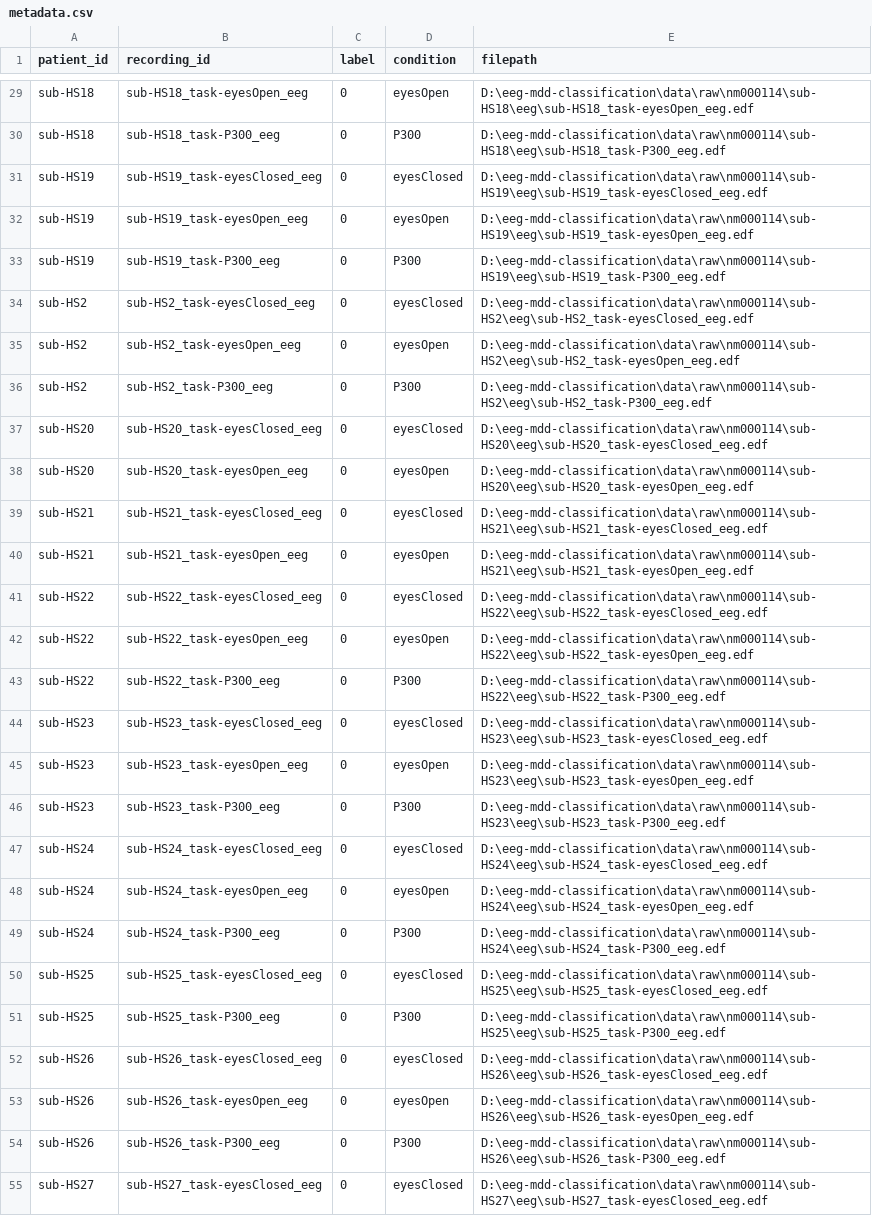
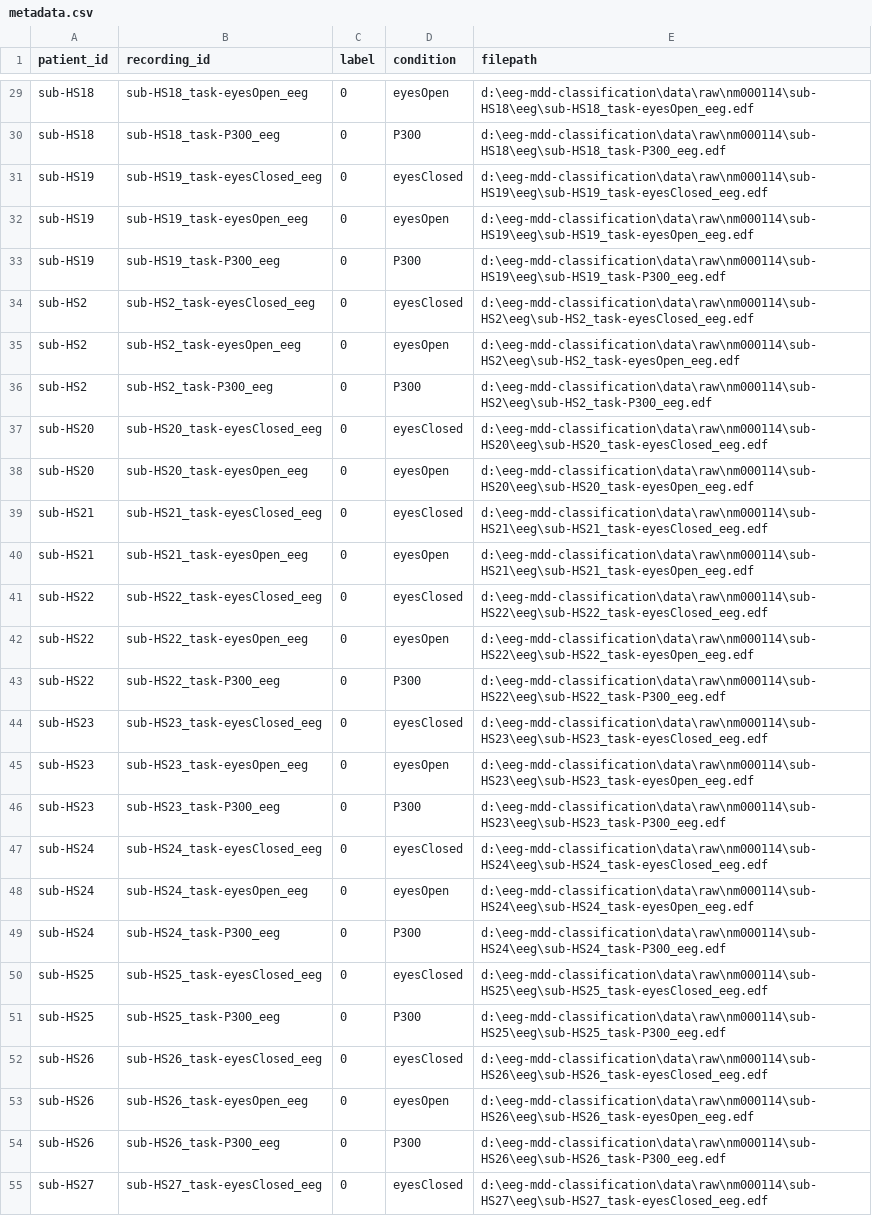
Before and after one commit to BJAngulo/MSSE-277b-final-project-, a CSV file: data/processed_features/metadata.csv, drawn as a sheet; only a part is shown, gaps mark what is left out; the diff covers the shown part only; the diff names each change by its address in the sheet, - before the commit and + after, or states it on an @@ line.

```diff
--- a/data/processed_features/metadata.csv
+++ b/data/processed_features/metadata.csv
-E29 (filepath): D:\eeg-mdd-classification\data\raw\nm000114\sub-HS18\eeg\sub-HS18_task-eyesOpen_eeg.edf
+E29 (filepath): d:\eeg-mdd-classification\data\raw\nm000114\sub-HS18\eeg\sub-HS18_task-eyesOpen_eeg.edf
-E30 (filepath): D:\eeg-mdd-classification\data\raw\nm000114\sub-HS18\eeg\sub-HS18_task-P300_eeg.edf
+E30 (filepath): d:\eeg-mdd-classification\data\raw\nm000114\sub-HS18\eeg\sub-HS18_task-P300_eeg.edf
-E31 (filepath): D:\eeg-mdd-classification\data\raw\nm000114\sub-HS19\eeg\sub-HS19_task-eyesClosed_eeg.edf
+E31 (filepath): d:\eeg-mdd-classification\data\raw\nm000114\sub-HS19\eeg\sub-HS19_task-eyesClosed_eeg.edf
-E32 (filepath): D:\eeg-mdd-classification\data\raw\nm000114\sub-HS19\eeg\sub-HS19_task-eyesOpen_eeg.edf
+E32 (filepath): d:\eeg-mdd-classification\data\raw\nm000114\sub-HS19\eeg\sub-HS19_task-eyesOpen_eeg.edf
-E33 (filepath): D:\eeg-mdd-classification\data\raw\nm000114\sub-HS19\eeg\sub-HS19_task-P300_eeg.edf
+E33 (filepath): d:\eeg-mdd-classification\data\raw\nm000114\sub-HS19\eeg\sub-HS19_task-P300_eeg.edf
-E34 (filepath): D:\eeg-mdd-classification\data\raw\nm000114\sub-HS2\eeg\sub-HS2_task-eyesClosed_eeg.edf
+E34 (filepath): d:\eeg-mdd-classification\data\raw\nm000114\sub-HS2\eeg\sub-HS2_task-eyesClosed_eeg.edf
-E35 (filepath): D:\eeg-mdd-classification\data\raw\nm000114\sub-HS2\eeg\sub-HS2_task-eyesOpen_eeg.edf
+E35 (filepath): d:\eeg-mdd-classification\data\raw\nm000114\sub-HS2\eeg\sub-HS2_task-eyesOpen_eeg.edf
-E36 (filepath): D:\eeg-mdd-classification\data\raw\nm000114\sub-HS2\eeg\sub-HS2_task-P300_eeg.edf
+E36 (filepath): d:\eeg-mdd-classification\data\raw\nm000114\sub-HS2\eeg\sub-HS2_task-P300_eeg.edf
-E37 (filepath): D:\eeg-mdd-classification\data\raw\nm000114\sub-HS20\eeg\sub-HS20_task-eyesClosed_eeg.edf
+E37 (filepath): d:\eeg-mdd-classification\data\raw\nm000114\sub-HS20\eeg\sub-HS20_task-eyesClosed_eeg.edf
-E38 (filepath): D:\eeg-mdd-classification\data\raw\nm000114\sub-HS20\eeg\sub-HS20_task-eyesOpen_eeg.edf
+E38 (filepath): d:\eeg-mdd-classification\data\raw\nm000114\sub-HS20\eeg\sub-HS20_task-eyesOpen_eeg.edf
-E39 (filepath): D:\eeg-mdd-classification\data\raw\nm000114\sub-HS21\eeg\sub-HS21_task-eyesClosed_eeg.edf
+E39 (filepath): d:\eeg-mdd-classification\data\raw\nm000114\sub-HS21\eeg\sub-HS21_task-eyesClosed_eeg.edf
-E40 (filepath): D:\eeg-mdd-classification\data\raw\nm000114\sub-HS21\eeg\sub-HS21_task-eyesOpen_eeg.edf
+E40 (filepath): d:\eeg-mdd-classification\data\raw\nm000114\sub-HS21\eeg\sub-HS21_task-eyesOpen_eeg.edf
-E41 (filepath): D:\eeg-mdd-classification\data\raw\nm000114\sub-HS22\eeg\sub-HS22_task-eyesClosed_eeg.edf
+E41 (filepath): d:\eeg-mdd-classification\data\raw\nm000114\sub-HS22\eeg\sub-HS22_task-eyesClosed_eeg.edf
-E42 (filepath): D:\eeg-mdd-classification\data\raw\nm000114\sub-HS22\eeg\sub-HS22_task-eyesOpen_eeg.edf
+E42 (filepath): d:\eeg-mdd-classification\data\raw\nm000114\sub-HS22\eeg\sub-HS22_task-eyesOpen_eeg.edf
-E43 (filepath): D:\eeg-mdd-classification\data\raw\nm000114\sub-HS22\eeg\sub-HS22_task-P300_eeg.edf
+E43 (filepath): d:\eeg-mdd-classification\data\raw\nm000114\sub-HS22\eeg\sub-HS22_task-P300_eeg.edf
-E44 (filepath): D:\eeg-mdd-classification\data\raw\nm000114\sub-HS23\eeg\sub-HS23_task-eyesClosed_eeg.edf
+E44 (filepath): d:\eeg-mdd-classification\data\raw\nm000114\sub-HS23\eeg\sub-HS23_task-eyesClosed_eeg.edf
-E45 (filepath): D:\eeg-mdd-classification\data\raw\nm000114\sub-HS23\eeg\sub-HS23_task-eyesOpen_eeg.edf
+E45 (filepath): d:\eeg-mdd-classification\data\raw\nm000114\sub-HS23\eeg\sub-HS23_task-eyesOpen_eeg.edf
-E46 (filepath): D:\eeg-mdd-classification\data\raw\nm000114\sub-HS23\eeg\sub-HS23_task-P300_eeg.edf
+E46 (filepath): d:\eeg-mdd-classification\data\raw\nm000114\sub-HS23\eeg\sub-HS23_task-P300_eeg.edf
-E47 (filepath): D:\eeg-mdd-classification\data\raw\nm000114\sub-HS24\eeg\sub-HS24_task-eyesClosed_eeg.edf
+E47 (filepath): d:\eeg-mdd-classification\data\raw\nm000114\sub-HS24\eeg\sub-HS24_task-eyesClosed_eeg.edf
-E48 (filepath): D:\eeg-mdd-classification\data\raw\nm000114\sub-HS24\eeg\sub-HS24_task-eyesOpen_eeg.edf
+E48 (filepath): d:\eeg-mdd-classification\data\raw\nm000114\sub-HS24\eeg\sub-HS24_task-eyesOpen_eeg.edf
-E49 (filepath): D:\eeg-mdd-classification\data\raw\nm000114\sub-HS24\eeg\sub-HS24_task-P300_eeg.edf
+E49 (filepath): d:\eeg-mdd-classification\data\raw\nm000114\sub-HS24\eeg\sub-HS24_task-P300_eeg.edf
-E50 (filepath): D:\eeg-mdd-classification\data\raw\nm000114\sub-HS25\eeg\sub-HS25_task-eyesClosed_eeg.edf
+E50 (filepath): d:\eeg-mdd-classification\data\raw\nm000114\sub-HS25\eeg\sub-HS25_task-eyesClosed_eeg.edf
-E51 (filepath): D:\eeg-mdd-classification\data\raw\nm000114\sub-HS25\eeg\sub-HS25_task-P300_eeg.edf
+E51 (filepath): d:\eeg-mdd-classification\data\raw\nm000114\sub-HS25\eeg\sub-HS25_task-P300_eeg.edf
-E52 (filepath): D:\eeg-mdd-classification\data\raw\nm000114\sub-HS26\eeg\sub-HS26_task-eyesClosed_eeg.edf
+E52 (filepath): d:\eeg-mdd-classification\data\raw\nm000114\sub-HS26\eeg\sub-HS26_task-eyesClosed_eeg.edf
-E53 (filepath): D:\eeg-mdd-classification\data\raw\nm000114\sub-HS26\eeg\sub-HS26_task-eyesOpen_eeg.edf
+E53 (filepath): d:\eeg-mdd-classification\data\raw\nm000114\sub-HS26\eeg\sub-HS26_task-eyesOpen_eeg.edf
-E54 (filepath): D:\eeg-mdd-classification\data\raw\nm000114\sub-HS26\eeg\sub-HS26_task-P300_eeg.edf
+E54 (filepath): d:\eeg-mdd-classification\data\raw\nm000114\sub-HS26\eeg\sub-HS26_task-P300_eeg.edf
-E55 (filepath): D:\eeg-mdd-classification\data\raw\nm000114\sub-HS27\eeg\sub-HS27_task-eyesClosed_eeg.edf
+E55 (filepath): d:\eeg-mdd-classification\data\raw\nm000114\sub-HS27\eeg\sub-HS27_task-eyesClosed_eeg.edf
```
Also changed, not shown: 154 edited cells elsewhere in this file, 1 other file.
